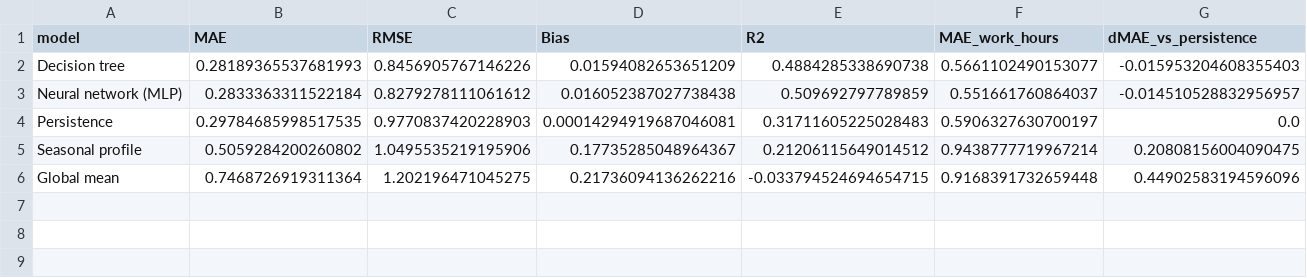
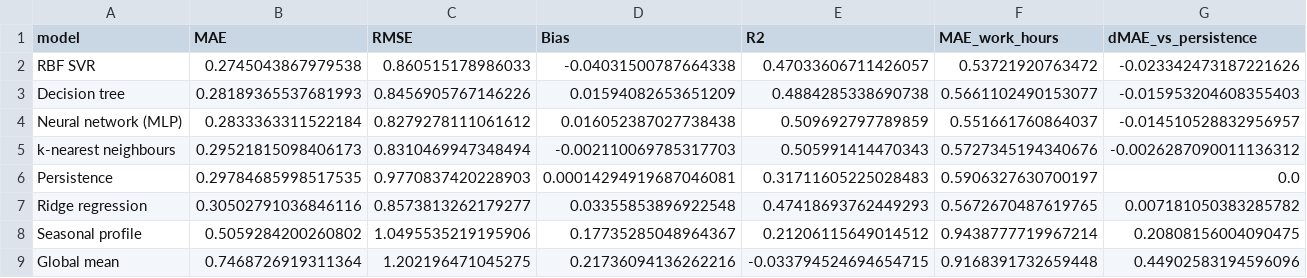
Before and after one commit to harveystewart5/mma3001-occupancy-forecasting, a CSV file: results/final_test.csv, drawn as a sheet; only a part is shown; rows hold the shown columns only; the diff names each change by its address in the sheet, - before the commit and + after, or states it on an @@ line.

Commit message:
Score all model families on the test period (reporting only)
Selection unchanged (made on validation before testing). On test: SVR
MAE 0.2745, tree 0.2819, MLP 0.2833, k-NN 0.2952, persistence 0.2978,
ridge 0.3050. MLP keeps the best RMSE (0.828) and R2 (0.510). k-NN and
ridge do not beat persistence on test (CIs include zero). Addendum
recorded in results/model_selection.md.

```diff
--- a/results/final_test.csv
+++ b/results/final_test.csv
+row 2: RBF SVR | 0.2745043867979538 | 0.860515178986033 | -0.04031500787664338 | 0.47033606711426057 | 0.53721920763472 | -0.023342473187221626
+row 5: k-nearest neighbours | 0.29521815098406173 | 0.8310469947348494 | -0.002110069785317703 | 0.505991414470343 | 0.5727345194340676 | -0.0026287090011136312
+row 7: Ridge regression | 0.30502791036846116 | 0.8573813262179277 | 0.03355853896922548 | 0.47418693762449293 | 0.5672670487619765 | 0.007181050383285782
```
Also changed, not shown: 2 other files.
